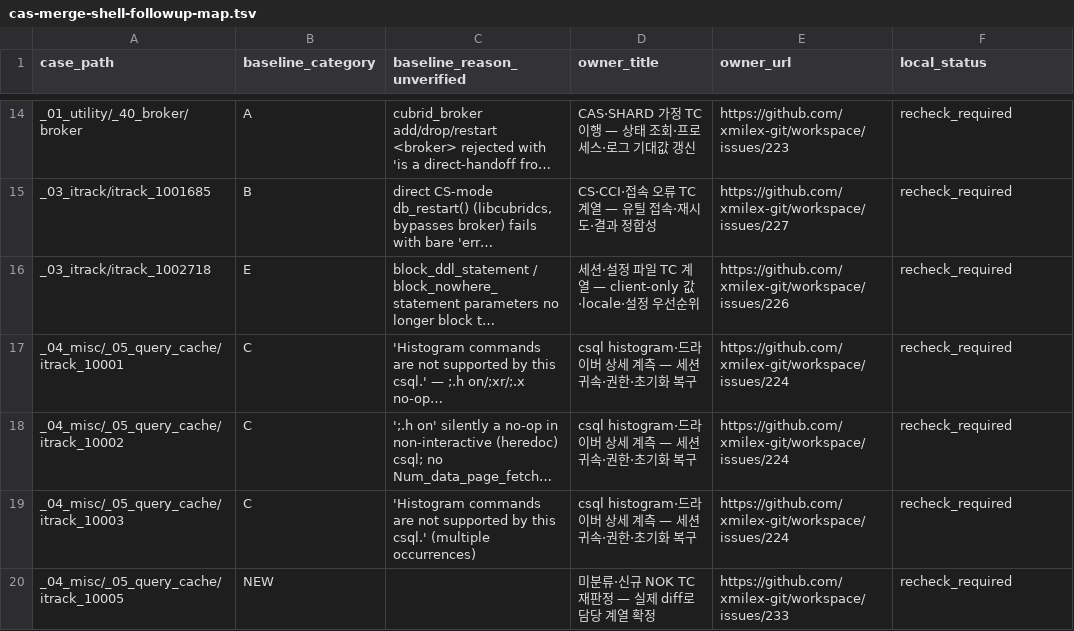
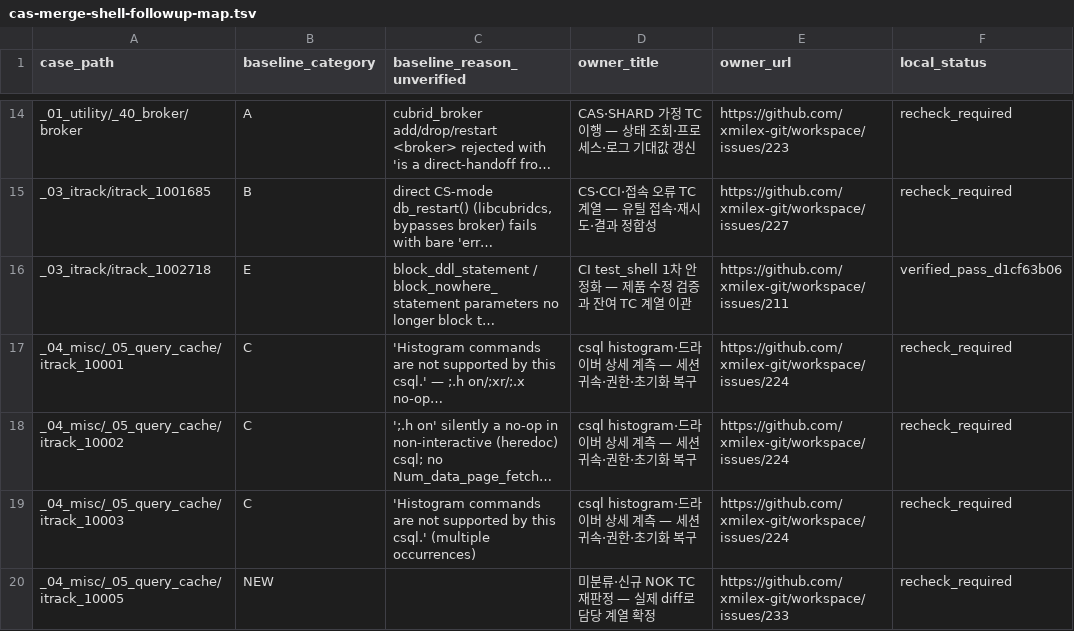
Before and after one commit to xmilex-git/workspace, a TSV file: docs/research/cas-merge-shell-followup-map.tsv, drawn as a sheet; only a part is shown, gaps mark what is left out; long unchanged cells end in …; the diff names each change by its address in the sheet, - before the commit and + after, or states it on an @@ line.

Commit message:
docs: record final stabilization proof and transfer remaining cases

```diff
--- a/docs/research/cas-merge-shell-followup-map.tsv
+++ b/docs/research/cas-merge-shell-followup-map.tsv
-D16 (owner_title): 세션·설정 파일 TC 계열 — client-only 값·locale·설정 우선순위
+D16 (owner_title): CI test_shell 1차 안정화 — 제품 수정 검증과 잔여 TC 계열 이관
-E16 (owner_url): https://github.com/xmilex-git/workspace/issues/226
+E16 (owner_url): https://github.com/xmilex-git/workspace/issues/211
-F16 (local_status): recheck_required
+F16 (local_status): verified_pass_d1cf63b06
```
Also changed, not shown: 1 other file.
